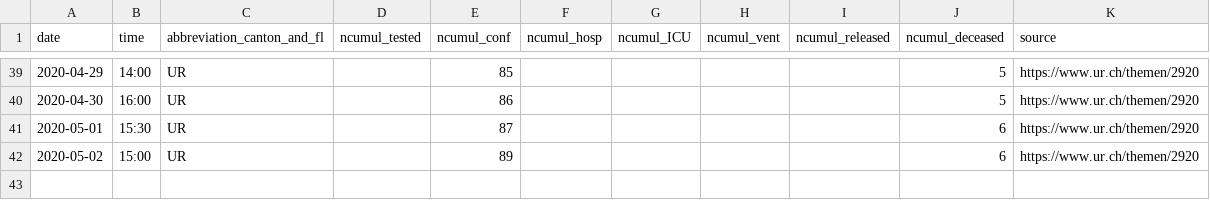
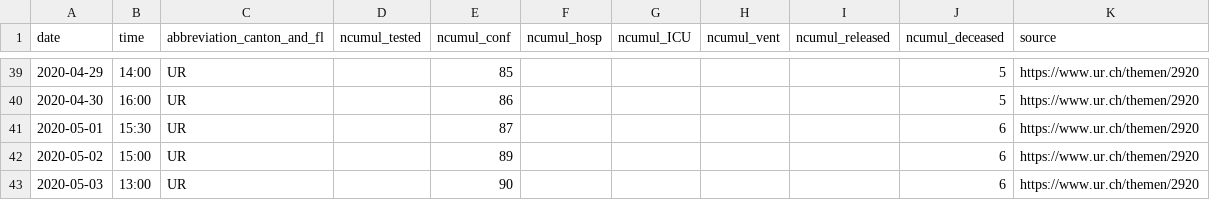
Before and after one commit to ivanek/covid_19, a CSV file: fallzahlen_kanton_total_csv/COVID19_Fallzahlen_Kanton_UR_total.csv, drawn as a sheet; only a part is shown, gaps mark what is left out.

```diff
--- a/fallzahlen_kanton_total_csv/COVID19_Fallzahlen_Kanton_UR_total.csv
+++ b/fallzahlen_kanton_total_csv/COVID19_Fallzahlen_Kanton_UR_total.csv
@@ -42 +42,2 @@ date,time,abbreviation_canton_and_fl,ncumul_tested,ncumul_conf,ncumul_hosp,ncumu
 2020-05-02,15:00,UR,"",89,"","","","",6,https://www.ur.ch/themen/2920
+2020-05-03,13:00,UR,,90,,,,,6,https://www.ur.ch/themen/2920
```
